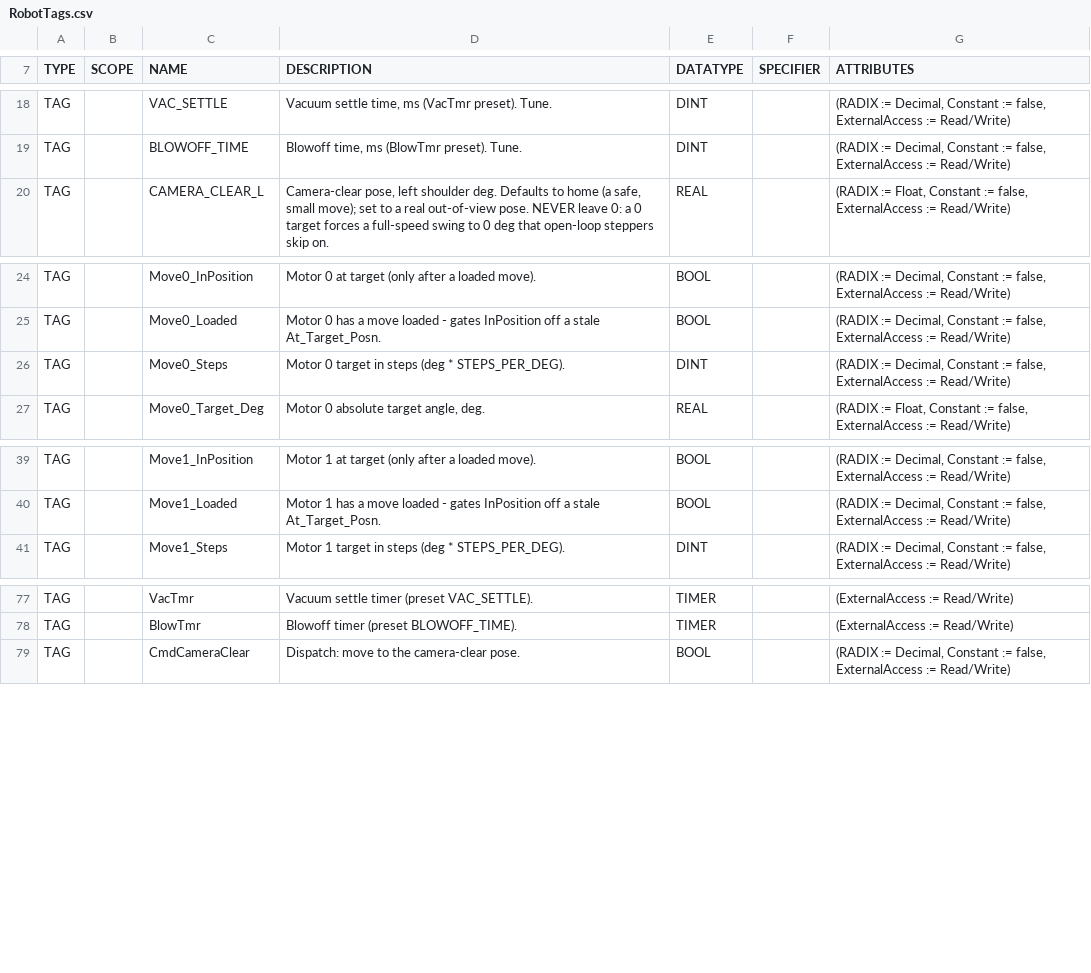
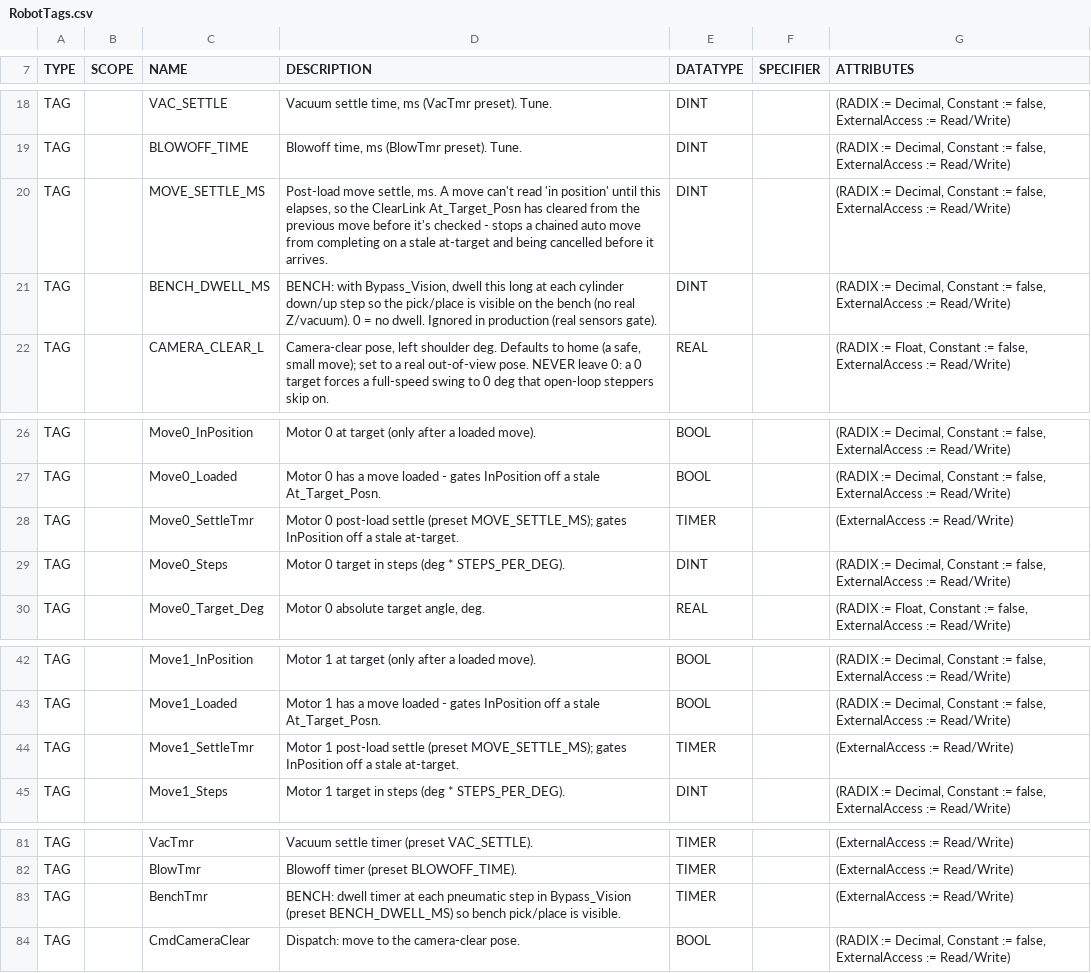
Before and after one commit to heathmanc/5barparallel, a CSV file: docs/l5x/RobotTags.csv, drawn as a sheet; only a part is shown, gaps mark what is left out.

```diff
--- a/docs/l5x/RobotTags.csv
+++ b/docs/l5x/RobotTags.csv
@@ -19,2 +19,4 @@ TAG,,VAC_SETTLE,"Vacuum settle time, ms (VacTmr preset). Tune.","DINT","","(RADI
 TAG,,BLOWOFF_TIME,"Blowoff time, ms (BlowTmr preset). Tune.","DINT","","(RADIX := Decimal, Constant := false, ExternalAccess := Read/Write)"
+TAG,,MOVE_SETTLE_MS,"Post-load move settle, ms. A move can't read 'in position' until this elapses, so the ClearLink At_Target_Posn has cleared from the previous move before it's checked - stops a chained auto move from completing on a stale at-target and being cancelled before it arrives.","DINT","","(RADIX := Decimal, Constant := false, ExternalAccess := Read/Write)"
+TAG,,BENCH_DWELL_MS,"BENCH: with Bypass_Vision, dwell this long at each cylinder down/up step so the pick/place is visible on the bench (no real Z/vacuum). 0 = no dwell. Ignored in production (real sensors gate).","DINT","","(RADIX := Decimal, Constant := false, ExternalAccess := Read/Write)"
 TAG,,CAMERA_CLEAR_L,"Camera-clear pose, left shoulder deg. Defaults to home (a safe, small move); set to a real out-of-view pose. NEVER leave 0: a 0 target forces a full-speed swing to 0 deg that open-loop steppers skip on.","REAL","","(RADIX := Float, Constant := false, ExternalAccess := Read/Write)"
@@ -25,2 +27,3 @@ TAG,,Move0_InPosition,"Motor 0 at target (only after a loaded move).","BOOL","",
 TAG,,Move0_Loaded,"Motor 0 has a move loaded - gates InPosition off a stale At_Target_Posn.","BOOL","","(RADIX := Decimal, Constant := false, ExternalAccess := Read/Write)"
+TAG,,Move0_SettleTmr,"Motor 0 post-load settle (preset MOVE_SETTLE_MS); gates InPosition off a stale at-target.","TIMER","","(ExternalAccess := Read/Write)"
 TAG,,Move0_Steps,"Motor 0 target in steps (deg * STEPS_PER_DEG).","DINT","","(RADIX := Decimal, Constant := false, ExternalAccess := Read/Write)"
@@ -40,2 +43,3 @@ TAG,,Move1_InPosition,"Motor 1 at target (only after a loaded move).","BOOL","",
 TAG,,Move1_Loaded,"Motor 1 has a move loaded - gates InPosition off a stale At_Target_Posn.","BOOL","","(RADIX := Decimal, Constant := false, ExternalAccess := Read/Write)"
+TAG,,Move1_SettleTmr,"Motor 1 post-load settle (preset MOVE_SETTLE_MS); gates InPosition off a stale at-target.","TIMER","","(ExternalAccess := Read/Write)"
 TAG,,Move1_Steps,"Motor 1 target in steps (deg * STEPS_PER_DEG).","DINT","","(RADIX := Decimal, Constant := false, ExternalAccess := Read/Write)"
@@ -78,2 +82,3 @@ TAG,,VacTmr,"Vacuum settle timer (preset VAC_SETTLE).","TIMER","","(ExternalAcce
 TAG,,BlowTmr,"Blowoff timer (preset BLOWOFF_TIME).","TIMER","","(ExternalAccess := Read/Write)"
+TAG,,BenchTmr,"BENCH: dwell timer at each pneumatic step in Bypass_Vision (preset BENCH_DWELL_MS) so bench pick/place is visible.","TIMER","","(ExternalAccess := Read/Write)"
 TAG,,CmdCameraClear,"Dispatch: move to the camera-clear pose.","BOOL","","(RADIX := Decimal, Constant := false, ExternalAccess := Read/Write)"
```
Also changed, not shown: 6 other files.
